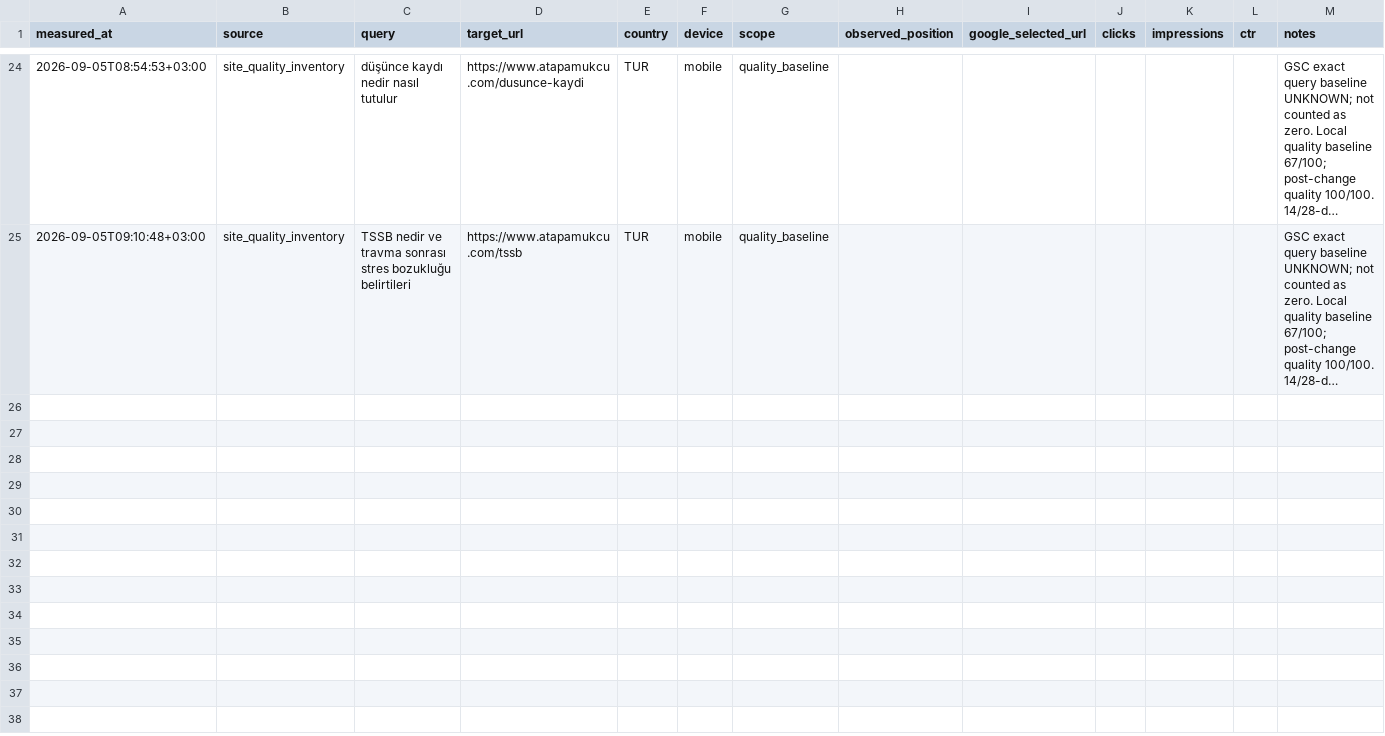
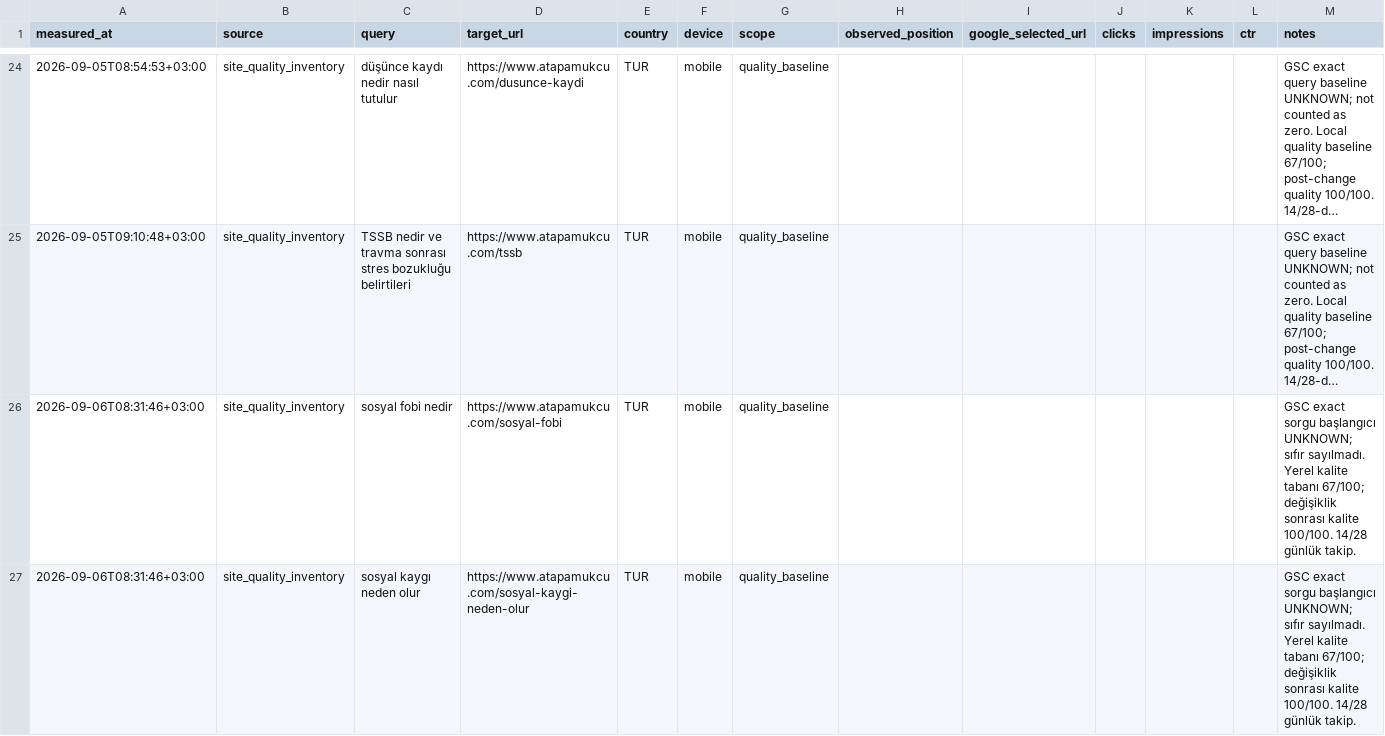
Before and after one commit to omeratapamukcu-ops/atapamukcu.com, a CSV file: seo-ops/measurements.csv, drawn as a sheet; only a part is shown, gaps mark what is left out; long unchanged cells end in …; the diff names each change by its address in the sheet, - before the commit and + after, or states it on an @@ line.

Commit message:
Improve social anxiety content quality

```diff
--- a/seo-ops/measurements.csv
+++ b/seo-ops/measurements.csv
+row 26: 2026-09-06T08:31:46+03:00 | site_quality_inventory | sosyal fobi nedir | https://www.atapamukcu.com/sosyal-fobi | TUR | mobile | quality_baseline |  |  |  |  |  | GSC exact sorgu başlangıcı UNKNOWN; sıfır sayılmadı. Yerel kalite tabanı 67/100; değişiklik sonrası kalite 100/100. 14/28 günlük takip.
+row 27: 2026-09-06T08:31:46+03:00 | site_quality_inventory | sosyal kaygı neden olur | https://www.atapamukcu.com/sosyal-kaygi-neden-olur | TUR | mobile | quality_baseline |  |  |  |  |  | GSC exact sorgu başlangıcı UNKNOWN; sıfır sayılmadı. Yerel kalite tabanı 67/100; değişiklik sonrası kalite 100/100. 14/28 günlük takip.
```
Also changed, not shown: seo-ops/backlog.csv, seo-ops/query-portfolio.csv, 6 other files.
